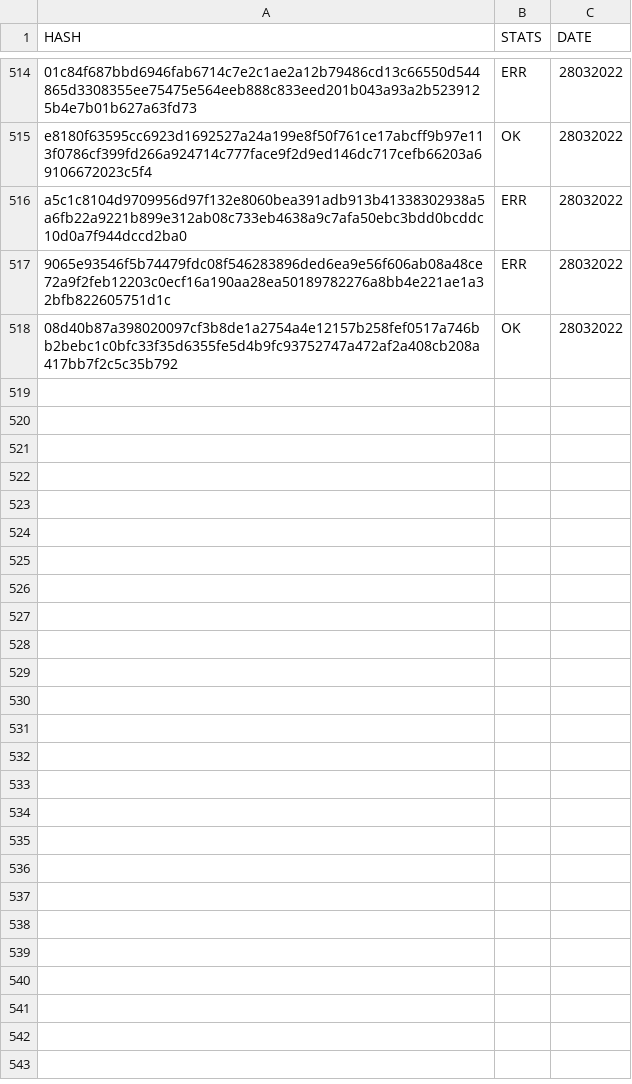
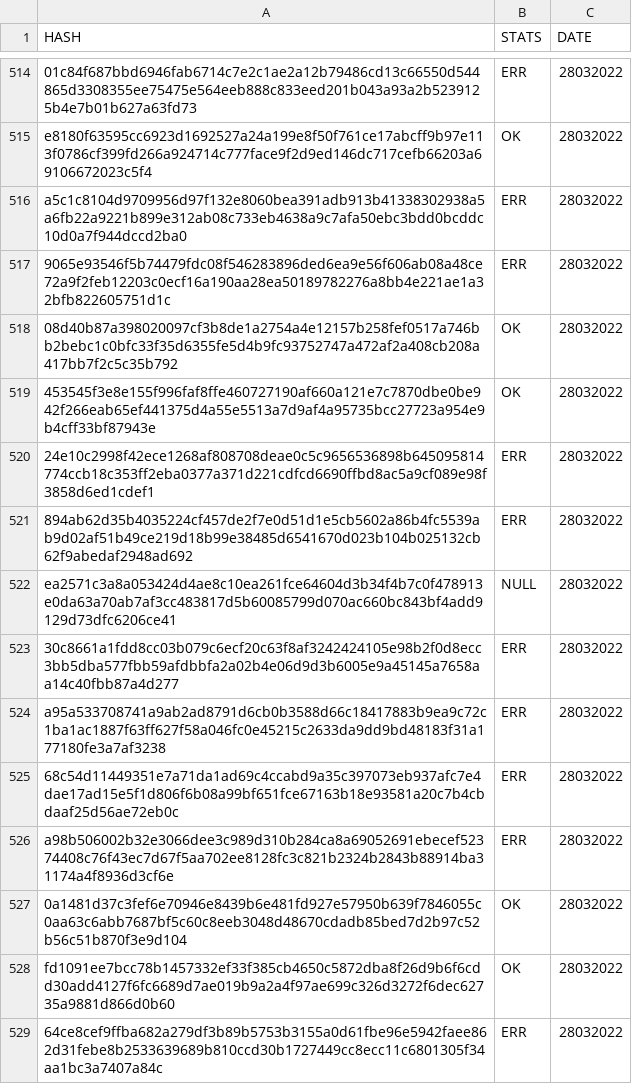
Before and after one commit to saramentr/myCheckBuild, a CSV file: checkBuildQL.csv, drawn as a sheet; only a part is shown, gaps mark what is left out; the diff names each change by its address in the sheet, - before the commit and + after, or states it on an @@ line.

```diff
--- a/checkBuildQL.csv
+++ b/checkBuildQL.csv
+row 519: 453545f3e8e155f996faf8ffe460727190af660a121e7c7870dbe0be942f266eab65ef441375d4a55e5513a7d9af4a95735bcc27723a954e9b4cff33bf87943e | OK | 28032022
+row 520: 24e10c2998f42ece1268af808708deae0c5c9656536898b645095814774ccb18c353ff2eba0377a371d221cdfcd6690ffbd8ac5a9cf089e98f3858d6ed1cdef1 | ERR | 28032022
+row 521: 894ab62d35b4035224cf457de2f7e0d51d1e5cb5602a86b4fc5539ab9d02af51b49ce219d18b99e38485d6541670d023b104b025132cb62f9abedaf2948ad692 | ERR | 28032022
+row 522: ea2571c3a8a053424d4ae8c10ea261fce64604d3b34f4b7c0f478913e0da63a70ab7af3cc483817d5b60085799d070ac660bc843bf4add9129d73dfc6206ce41 | NULL | 28032022
+row 523: 30c8661a1fdd8cc03b079c6ecf20c63f8af3242424105e98b2f0d8ecc3bb5dba577fbb59afdbbfa2a02b4e06d9d3b6005e9a45145a7658aa14c40fbb87a4d277 | ERR | 28032022
+row 524: a95a533708741a9ab2ad8791d6cb0b3588d66c18417883b9ea9c72c1ba1ac1887f63ff627f58a046fc0e45215c2633da9dd9bd48183f31a177180fe3a7af3238 | ERR | 28032022
+row 525: 68c54d11449351e7a71da1ad69c4ccabd9a35c397073eb937afc7e4dae17ad15e5f1d806f6b08a99bf651fce67163b18e93581a20c7b4cbdaaf25d56ae72eb0c | ERR | 28032022
+row 526: a98b506002b32e3066dee3c989d310b284ca8a69052691ebecef52374408c76f43ec7d67f5aa702ee8128fc3c821b2324b2843b88914ba31174a4f8936d3cf6e | ERR | 28032022
+row 527: 0a1481d37c3fef6e70946e8439b6e481fd927e57950b639f7846055c0aa63c6abb7687bf5c60c8eeb3048d48670cdadb85bed7d2b97c52b56c51b870f3e9d104 | OK | 28032022
+row 528: fd1091ee7bcc78b1457332ef33f385cb4650c5872dba8f26d9b6f6cdd30add4127f6fc6689d7ae019b9a2a4f97ae699c326d3272f6dec62735a9881d866d0b60 | OK | 28032022
+row 529: 64ce8cef9ffba682a279df3b89b5753b3155a0d61fbe96e5942faee862d31febe8b2533639689b810ccd30b1727449cc8ecc11c6801305f34aa1bc3a7407a84c | ERR | 28032022
```
Also changed, not shown: 1 other file.
